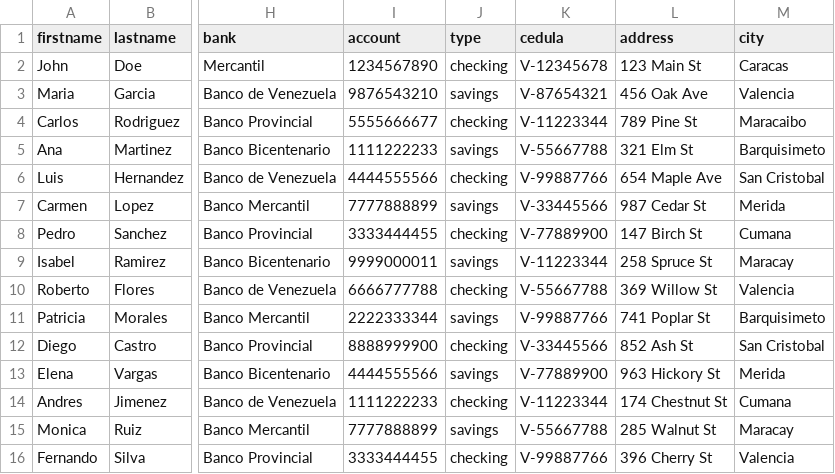
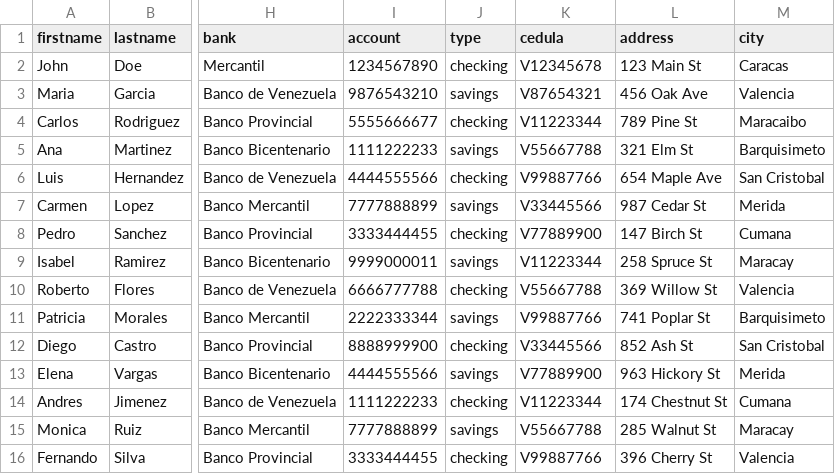
Before and after one commit to piglet950101-ai/Pre-Sallery, a CSV file: sample_employees.csv, drawn as a sheet; only a part is shown, gaps mark what is left out; the diff names each change by its address in the sheet, - before the commit and + after, or states it on an @@ line.

```diff
--- a/sample_employees.csv
+++ b/sample_employees.csv
-K2 (cedula): V-12345678
+K2 (cedula): V12345678
-K3 (cedula): V-87654321
+K3 (cedula): V87654321
-K4 (cedula): V-11223344
+K4 (cedula): V11223344
-K5 (cedula): V-55667788
+K5 (cedula): V55667788
-K6 (cedula): V-99887766
+K6 (cedula): V99887766
-K7 (cedula): V-33445566
+K7 (cedula): V33445566
-K8 (cedula): V-77889900
+K8 (cedula): V77889900
-K9 (cedula): V-11223344
+K9 (cedula): V11223344
-K10 (cedula): V-55667788
+K10 (cedula): V55667788
-K11 (cedula): V-99887766
+K11 (cedula): V99887766
-K12 (cedula): V-33445566
+K12 (cedula): V33445566
-K13 (cedula): V-77889900
+K13 (cedula): V77889900
-K14 (cedula): V-11223344
+K14 (cedula): V11223344
-K15 (cedula): V-55667788
+K15 (cedula): V55667788
-K16 (cedula): V-99887766
+K16 (cedula): V99887766
```
Also changed, not shown: 50 other files.
